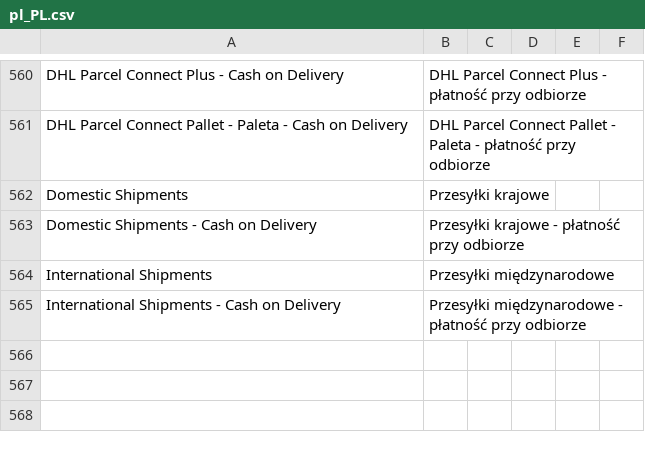
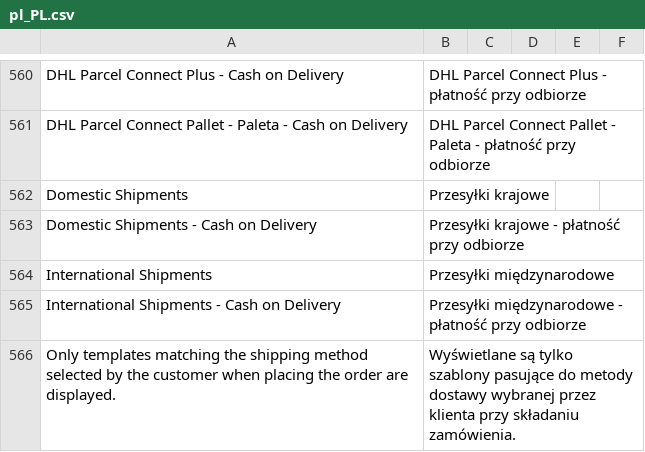
Before and after one commit to DHL-eCommerce-Poland/Magento-2, a CSV file: i18n/pl_PL.csv, drawn as a sheet; only a part is shown, gaps mark what is left out; the diff names each change by its address in the sheet, - before the commit and + after, or states it on an @@ line.

Commit message:
feat(shipment): filter delivery service templates by order shipping method

```diff
--- a/i18n/pl_PL.csv
+++ b/i18n/pl_PL.csv
+row 566: Only templates matching the shipping method selected by the customer when placing the order are displayed. | Wyświetlane są tylko szablony pasujące do metody dostawy wybranej przez klienta przy składaniu zamówienia.
```
Also changed, not shown: i18n/en_US.csv, 5 other files.
